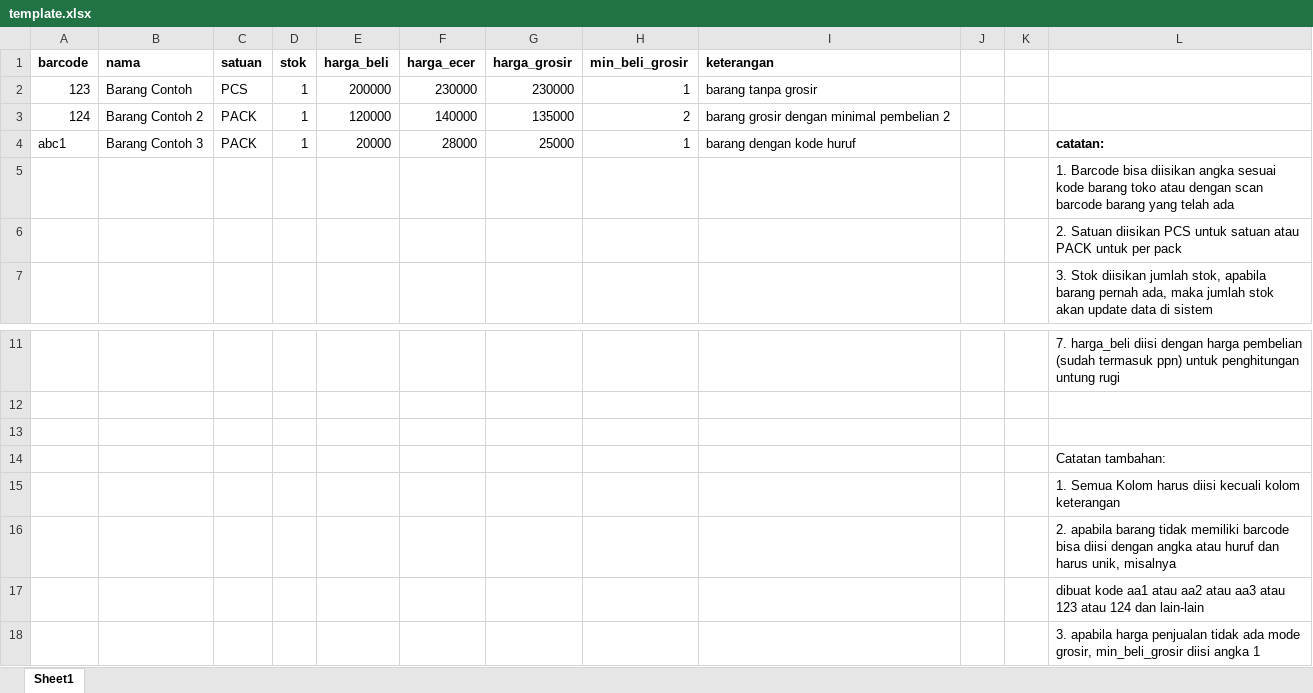
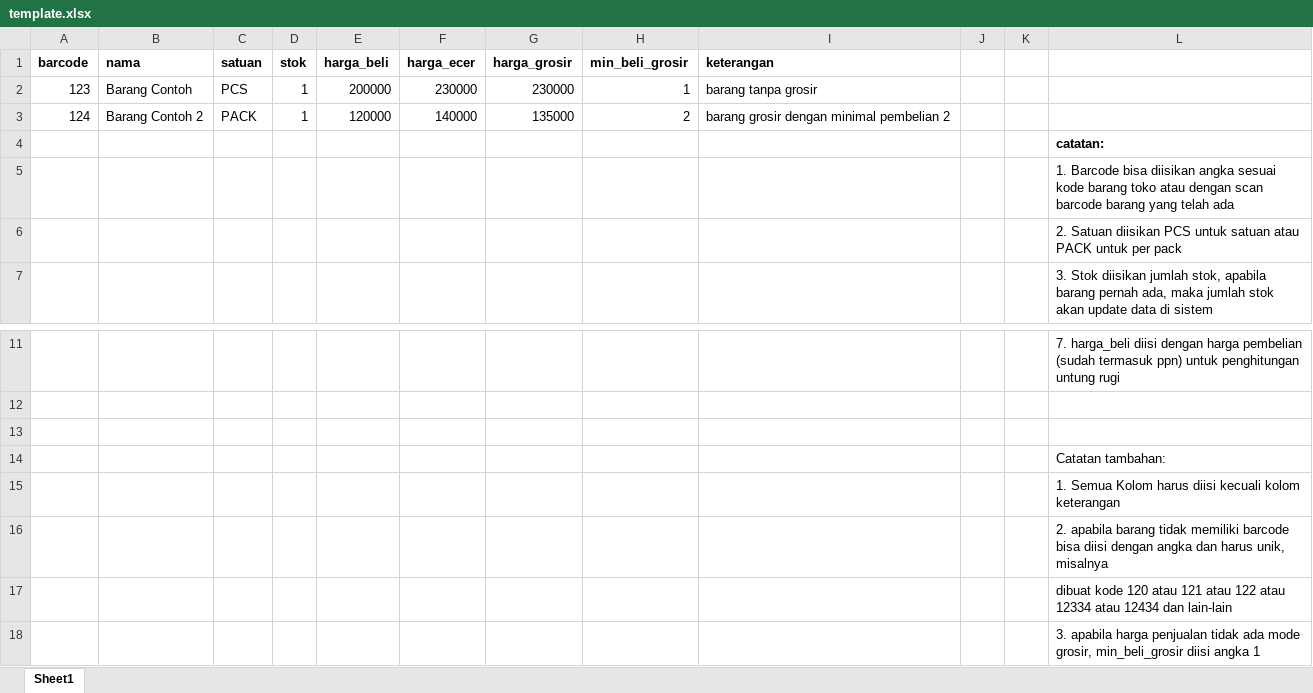
Before and after one commit to leopard1982/posmi, an Excel workbook: static/template/template.xlsx, sheet Sheet1, drawn as a sheet; only a part is shown, gaps mark what is left out; values as stored, in another font and other column widths than the file's, no borders; removed rows and columns are numbered as before the commit, all else as after; the diff names each change by its address in the sheet, - before the commit and + after, or states it on an @@ line.

```diff
--- a/static/template/template.xlsx (sheet Sheet1)
+++ b/static/template/template.xlsx (sheet Sheet1)
-row 4: abc1 | Barang Contoh 3 | PACK | 1 | 20000 | 28000 | 25000 | 1 | barang dengan kode huruf |  |  | catatan:
+row 4:  |  |  |  |  |  |  |  |  |  |  | catatan:
-L16: …dengan angka atau huruf dan harus…
+L16: …dengan angka dan harus…
-L17: dibuat kode aa1 atau aa2 atau aa3 atau 123 atau 124 dan lain-lain
+L17: dibuat kode 120 atau 121 atau 122 atau 12334 atau 12434 dan lain-lain
```
Also changed, not shown: 3 other files.
